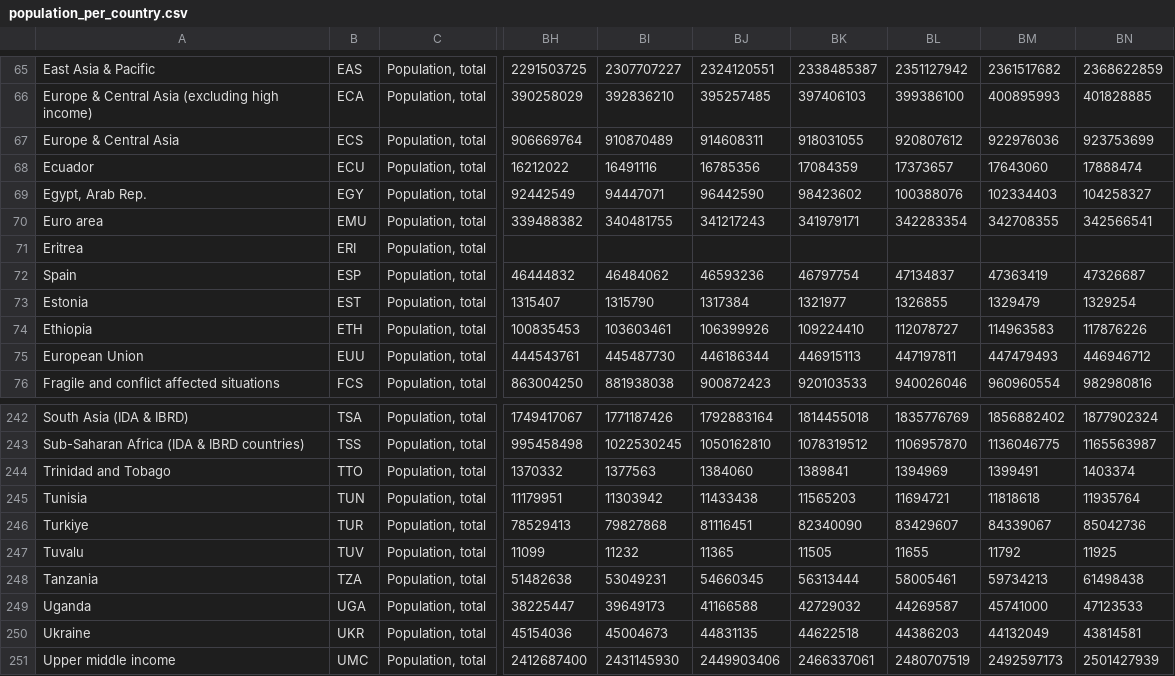
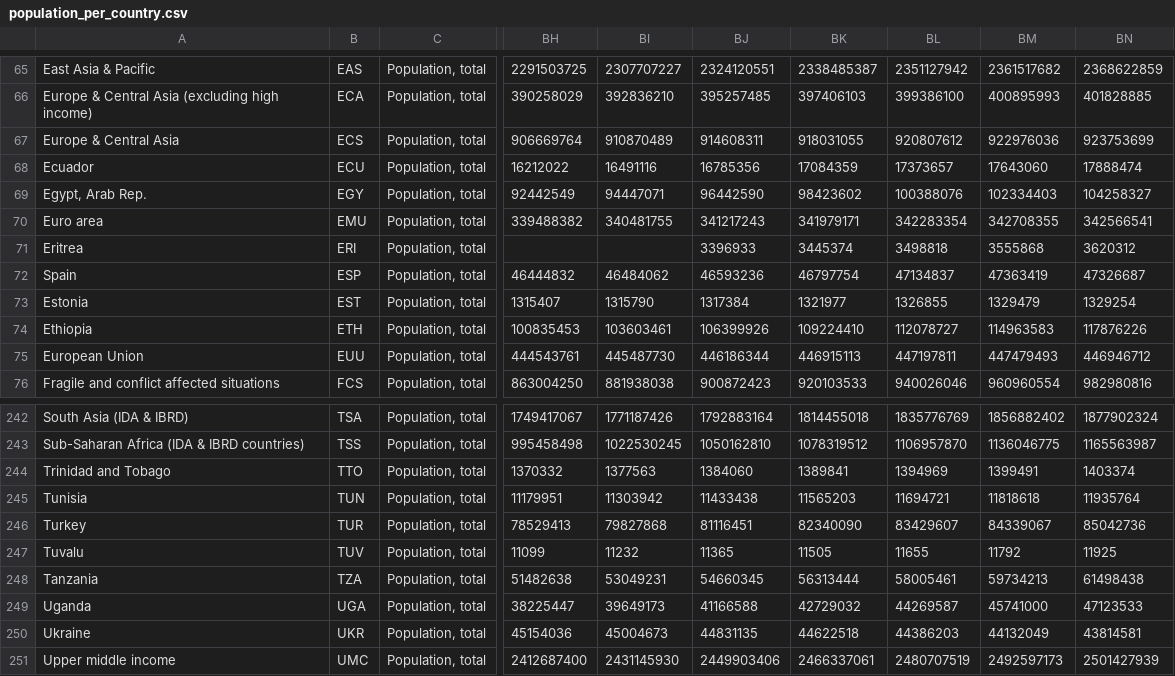
Before and after one commit to abilinski/HepC_Challenge, a CSV file: 0_Data/Raw_Data/population_per_country.csv, drawn as a sheet; only a part is shown, gaps mark what is left out; the diff names each change by its address in the sheet, - before the commit and + after, or states it on an @@ line.

Commit message:
Updated

```diff
--- a/0_Data/Raw_Data/population_per_country.csv
+++ b/0_Data/Raw_Data/population_per_country.csv
-BJ71: (empty)
+BJ71: 3396933
-BK71: (empty)
+BK71: 3445374
-BL71: (empty)
+BL71: 3498818
-BM71: (empty)
+BM71: 3555868
-BN71: (empty)
+BN71: 3620312
-A246: Turkiye
+A246: Turkey
```
